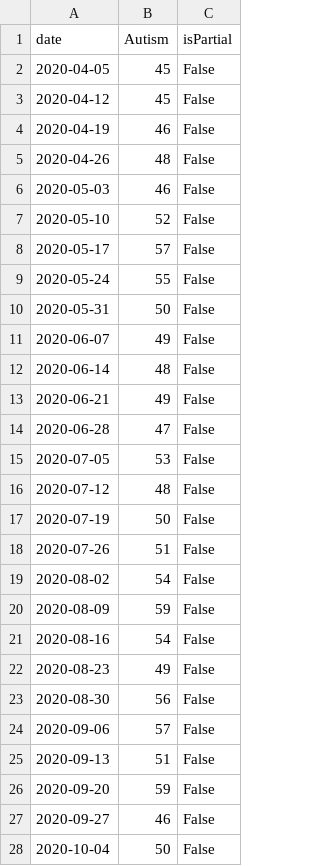
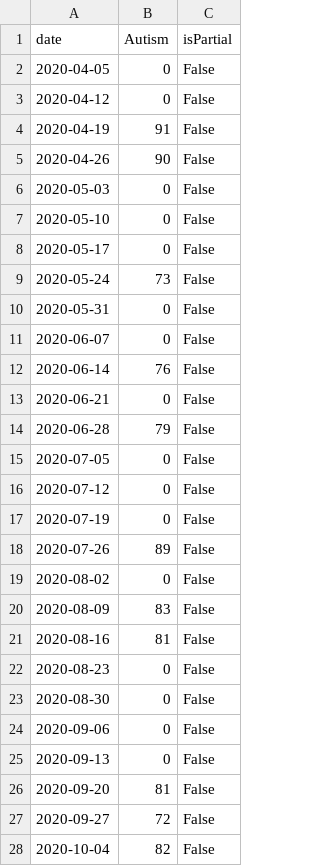
Before and after one commit to anushadudella/predictiveModeling, a CSV file: mentaldata/AutismData.csv, drawn as a sheet; only a part is shown; the diff covers the shown part only.

```diff
--- a/mentaldata/AutismData.csv
+++ b/mentaldata/AutismData.csv
@@ -1,28 +1,28 @@
 date,Autism,isPartial
-2020-04-05,45,False
-2020-04-12,45,False
-2020-04-19,46,False
-2020-04-26,48,False
-2020-05-03,46,False
-2020-05-10,52,False
-2020-05-17,57,False
-2020-05-24,55,False
-2020-05-31,50,False
-2020-06-07,49,False
-2020-06-14,48,False
-2020-06-21,49,False
-2020-06-28,47,False
-2020-07-05,53,False
-2020-07-12,48,False
-2020-07-19,50,False
-2020-07-26,51,False
-2020-08-02,54,False
-2020-08-09,59,False
-2020-08-16,54,False
-2020-08-23,49,False
-2020-08-30,56,False
-2020-09-06,57,False
-2020-09-13,51,False
-2020-09-20,59,False
-2020-09-27,46,False
-2020-10-04,50,False
+2020-04-05,0,False
+2020-04-12,0,False
+2020-04-19,91,False
+2020-04-26,90,False
+2020-05-03,0,False
+2020-05-10,0,False
+2020-05-17,0,False
+2020-05-24,73,False
+2020-05-31,0,False
+2020-06-07,0,False
+2020-06-14,76,False
+2020-06-21,0,False
+2020-06-28,79,False
+2020-07-05,0,False
+2020-07-12,0,False
+2020-07-19,0,False
+2020-07-26,89,False
+2020-08-02,0,False
+2020-08-09,83,False
+2020-08-16,81,False
+2020-08-23,0,False
+2020-08-30,0,False
+2020-09-06,0,False
+2020-09-13,0,False
+2020-09-20,81,False
+2020-09-27,72,False
+2020-10-04,82,False
```
Also changed, not shown: 26 edited cells elsewhere in this file, mentaldata/AnxietyData.csv, mentaldata/CoronaData.csv, 36 other files.
